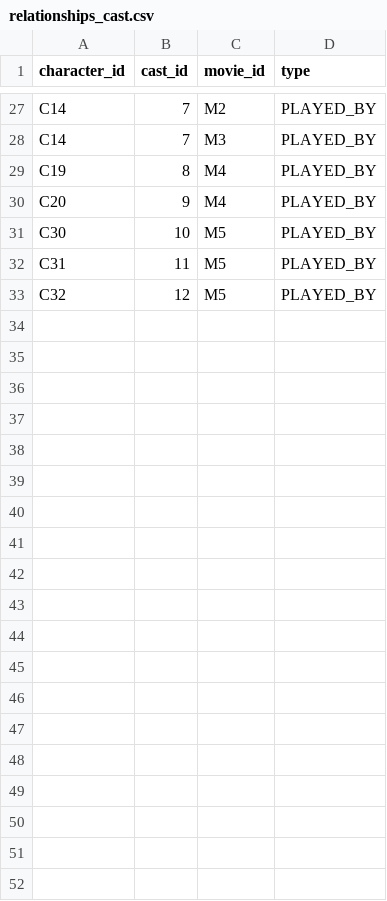
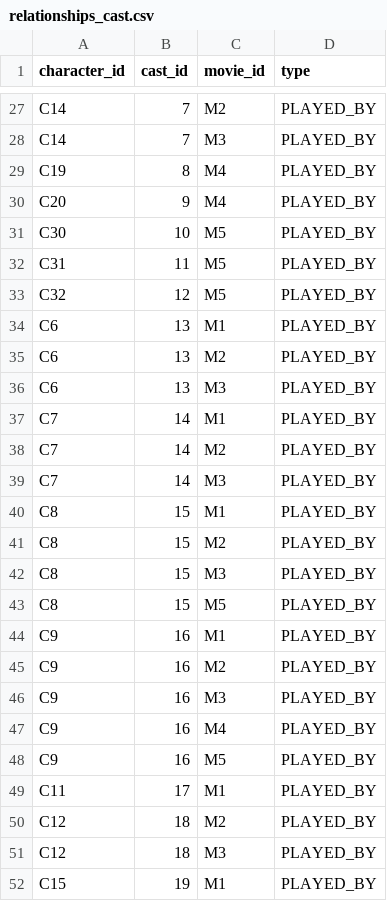
Before and after one commit to Arvoreth/PiratesProject, a CSV file: Data/relationships_cast.csv, drawn as a sheet; only a part is shown, gaps mark what is left out; the diff covers the shown part only.

Commit message:
Update relationships_cast.csv with new entries
Added new character relationships to the cast data.

```diff
--- a/Data/relationships_cast.csv
+++ b/Data/relationships_cast.csv
@@ -33 +33,20 @@ C31,11,M5,PLAYED_BY
 C32,12,M5,PLAYED_BY
+C6,13,M1,PLAYED_BY
+C6,13,M2,PLAYED_BY
+C6,13,M3,PLAYED_BY
+C7,14,M1,PLAYED_BY
+C7,14,M2,PLAYED_BY
+C7,14,M3,PLAYED_BY
+C8,15,M1,PLAYED_BY
+C8,15,M2,PLAYED_BY
+C8,15,M3,PLAYED_BY
+C8,15,M5,PLAYED_BY
+C9,16,M1,PLAYED_BY
+C9,16,M2,PLAYED_BY
+C9,16,M3,PLAYED_BY
+C9,16,M4,PLAYED_BY
+C9,16,M5,PLAYED_BY
+C11,17,M1,PLAYED_BY
+C12,18,M2,PLAYED_BY
+C12,18,M3,PLAYED_BY
+C15,19,M1,PLAYED_BY
```
Also changed, not shown: 25 added rows elsewhere in this file.
